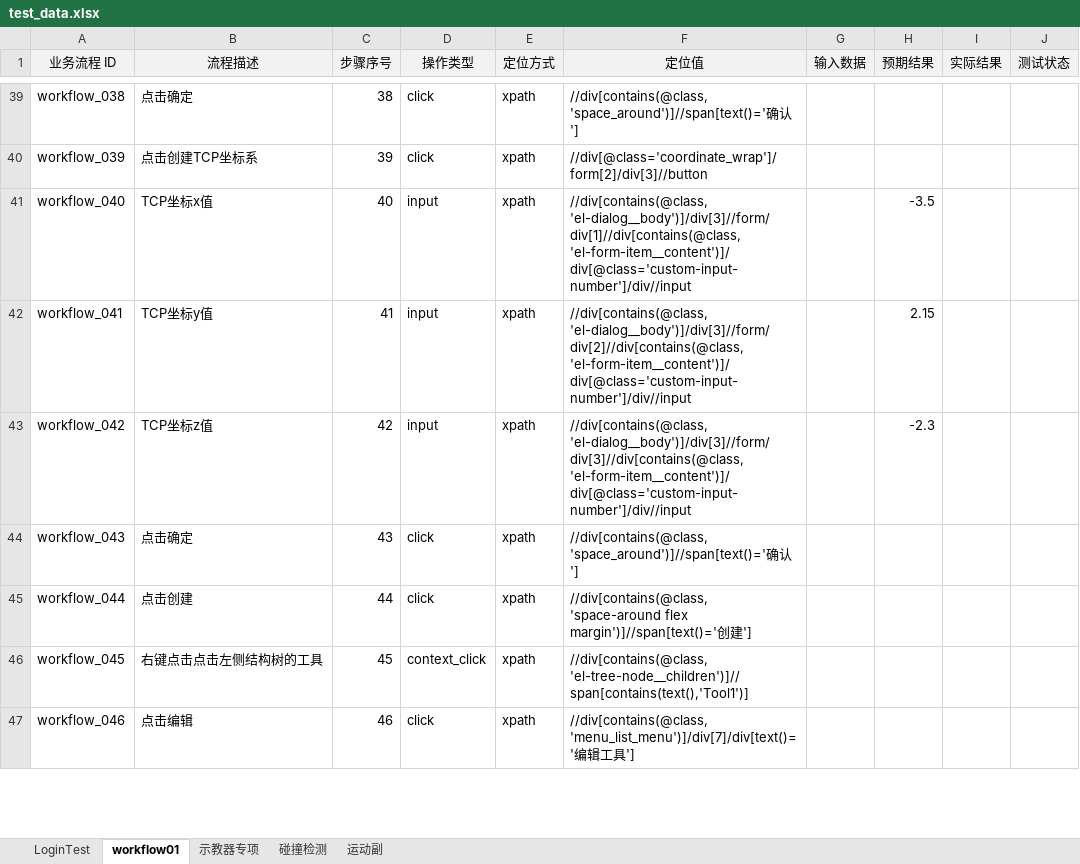
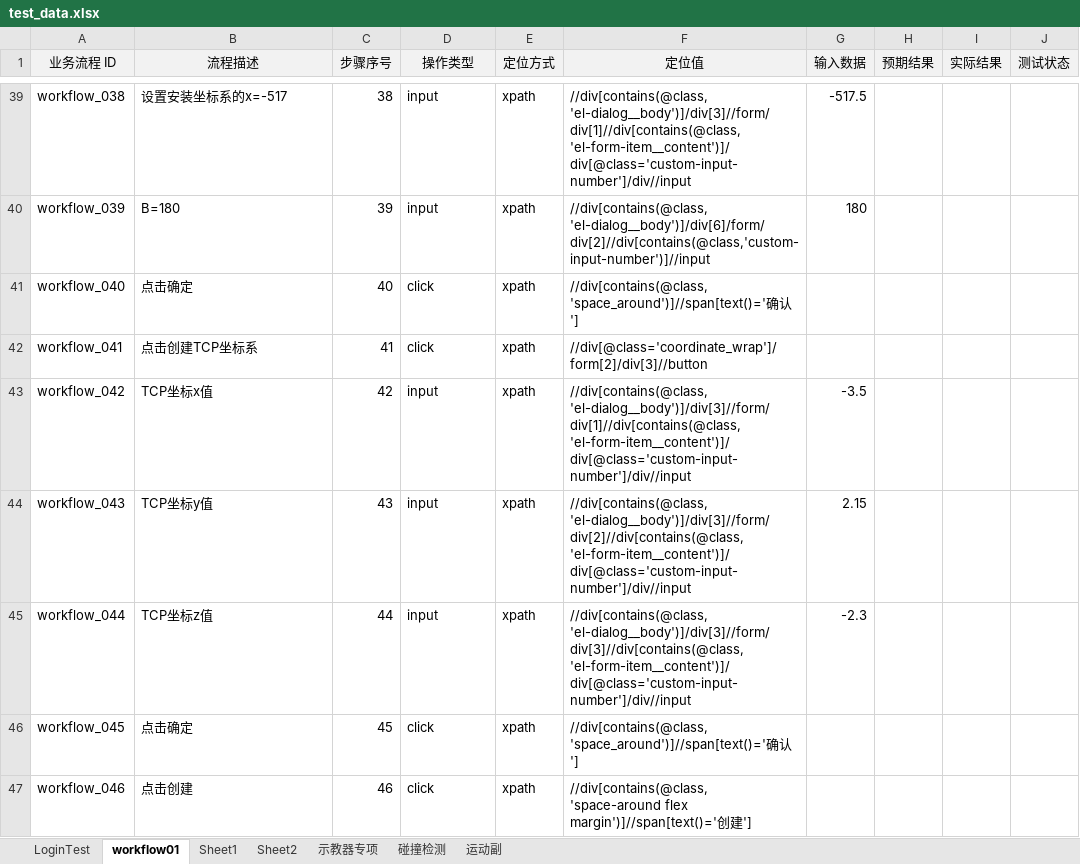
Before and after one commit to Ayyyhub/testUI, an Excel workbook: testcases/data/test_data.xlsx, sheet workflow01, drawn as a sheet; only a part is shown, gaps mark what is left out; values as stored, in another font and other column widths than the file's, no borders; the diff covers the shown part only; the diff names each change by its address in the sheet, - before the commit and + after, or states it on an @@ line.

```diff
--- a/testcases/data/test_data.xlsx (sheet workflow01)
+++ b/testcases/data/test_data.xlsx (sheet workflow01)
+sheet tab: Sheet1
+sheet tab: Sheet2
-B39 (流程描述): 点击确定
+B39 (流程描述): 设置安装坐标系的x=-517
-D39:D40 (操作类型): click
+D39:D40 (操作类型): input
-F39 (定位值): //div[contains(@class, 'space_around')]//span[text()='确认']
+F39 (定位值): //div[contains(@class, 'el-dialog__body')]/div[3]//form/div[1]//div[contains(@class, 'el-form-item__content')]/div[@class='custom-input-number']/div//input
-G39 (输入数据): (empty)
+G39 (输入数据): -517.5
-B40 (流程描述): 点击创建TCP坐标系
+B40 (流程描述): B=180
-F40 (定位值): //div[@class='coordinate_wrap']/form[2]/div[3]//button
+F40 (定位值): //div[contains(@class, 'el-dialog__body')]/div[6]/form/div[2]//div[contains(@class,'custom-input-number')]//input
-G40 (输入数据): (empty)
+G40 (输入数据): 180
-B41 (流程描述): TCP坐标x值
+B41 (流程描述): 点击确定
-D41:D42 (操作类型): input
+D41:D42 (操作类型): click
-F41 (定位值): //div[contains(@class, 'el-dialog__body')]/div[3]//form/div[1]//div[contains(@class, 'el-form-item__content')]/div[@class='custom-input-number']/div//input
+F41 (定位值): //div[contains(@class, 'space_around')]//span[text()='确认']
-H41 (预期结果): -3.5
+H41 (预期结果): (empty)
-B42 (流程描述): TCP坐标y值
+B42 (流程描述): 点击创建TCP坐标系
-F42 (定位值): //div[contains(@class, 'el-dialog__body')]/div[3]//form/div[2]//div[contains(@class, 'el-form-item__content')]/div[@class='custom-input-number']/div//input
+F42 (定位值): //div[@class='coordinate_wrap']/form[2]/div[3]//button
-H42 (预期结果): 2.15
+H42 (预期结果): (empty)
-B43 (流程描述): TCP坐标z值
+B43 (流程描述): TCP坐标x值
-F43 (定位值): //div[contains(@class, 'el-dialog__body')]/div[3]//form/div[3]//div[contains(@class, 'el-form-item__content')]/div[@class='custom-input-number']/div//input
+F43 (定位值): //div[contains(@class, 'el-dialog__body')]/div[3]//form/div[1]//div[contains(@class, 'el-form-item__content')]/div[@class='custom-input-number']/div//input
-G43 (输入数据): (empty)
+G43 (输入数据): -3.5
-H43 (预期结果): -2.3
+H43 (预期结果): (empty)
-B44 (流程描述): 点击确定
+B44 (流程描述): TCP坐标y值
-D44:D45 (操作类型): click
+D44:D45 (操作类型): input
-F44 (定位值): //div[contains(@class, 'space_around')]//span[text()='确认']
+F44 (定位值): //div[contains(@class, 'el-dialog__body')]/div[3]//form/div[2]//div[contains(@class, 'el-form-item__content')]/div[@class='custom-input-number']/div//input
-G44 (输入数据): (empty)
+G44 (输入数据): 2.15
-B45 (流程描述): 点击创建
+B45 (流程描述): TCP坐标z值
-F45 (定位值): //div[contains(@class, 'space-around flex margin')]//span[text()='创建']
+F45 (定位值): //div[contains(@class, 'el-dialog__body')]/div[3]//form/div[3]//div[contains(@class, 'el-form-item__content')]/div[@class='custom-input-number']/div//input
-G45 (输入数据): (empty)
+G45 (输入数据): -2.3
-B46 (流程描述): 右键点击点击左侧结构树的工具
+B46 (流程描述): 点击确定
-D46 (操作类型): context_click
+D46 (操作类型): click
-F46 (定位值): //div[contains(@class, 'el-tree-node__children')]//span[contains(text(),'Tool1')]
+F46 (定位值): //div[contains(@class, 'space_around')]//span[text()='确认']
-B47 (流程描述): 点击编辑
+B47 (流程描述): 点击创建
-F47 (定位值): //div[contains(@class, 'menu_list_menu')]/div[7]/div[text()='编辑工具']
+F47 (定位值): //div[contains(@class, 'space-around flex margin')]//span[text()='创建']
```
Also changed, not shown: 3 added rows, 1 removed row and 69 edited cells elsewhere in this sheet, 8 other files.
